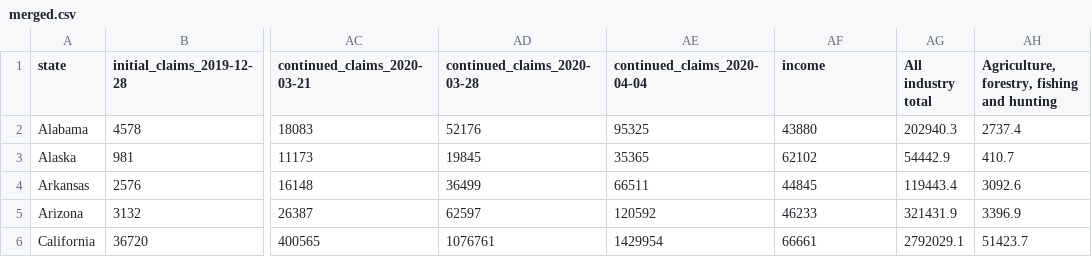
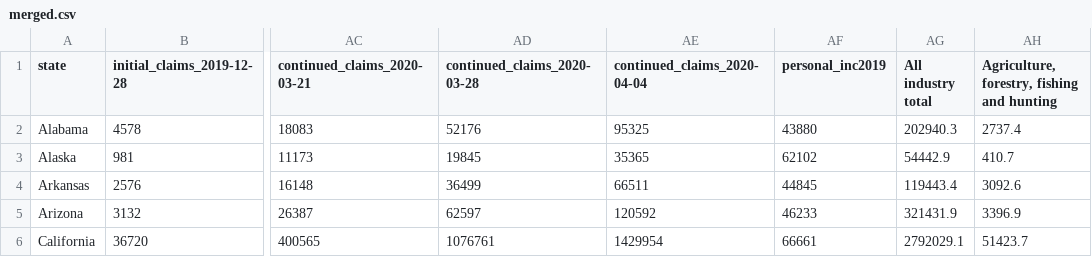
Before and after one commit to ruochen-wang97/dspp-finalproject, a CSV file: data/clean/merged.csv, drawn as a sheet; only a part is shown, gaps mark what is left out; the diff names each change by its address in the sheet, - before the commit and + after, or states it on an @@ line.

Commit message:
fix personal income data

```diff
--- a/data/clean/merged.csv
+++ b/data/clean/merged.csv
-AF1: income
+AF1: personal_inc2019
```
Also changed, not shown: 2 other files.
